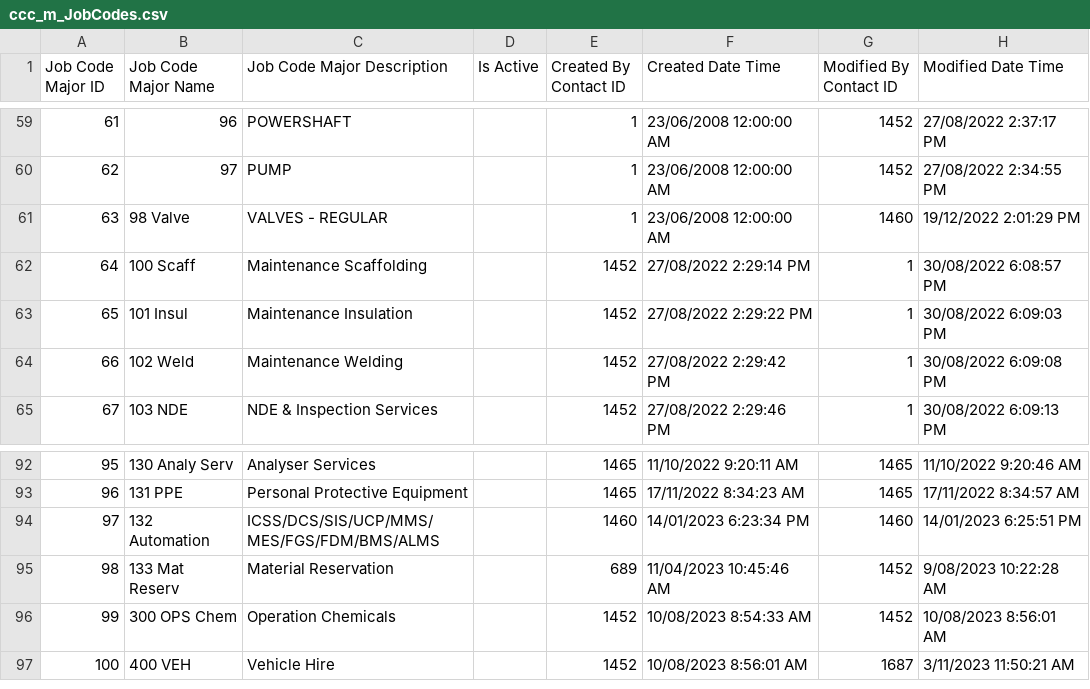
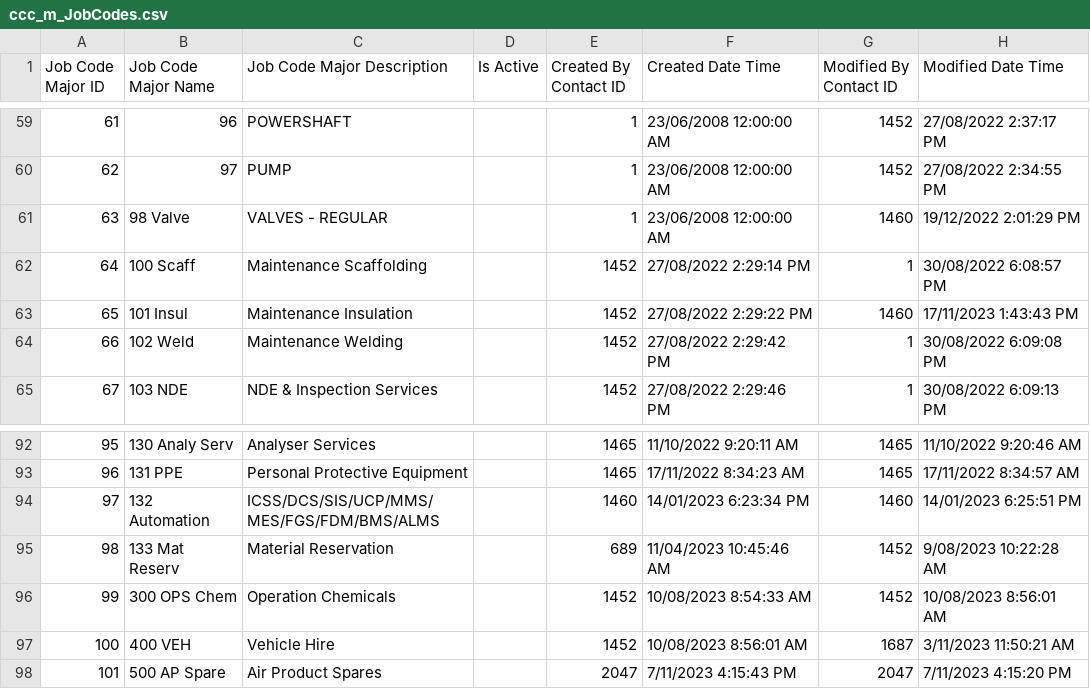
Before and after one commit to isTeamoor/mData, a CSV file: app/database/csv/ccc_m_JobCodes.csv, drawn as a sheet; only a part is shown, gaps mark what is left out.

```diff
--- a/app/database/csv/ccc_m_JobCodes.csv
+++ b/app/database/csv/ccc_m_JobCodes.csv
@@ -62,3 +62,3 @@
 64,100 Scaff,Maintenance Scaffolding,,1452,27/08/2022 2:29:14 PM,1,30/08/2022 6:08:57 PM
-65,101 Insul,Maintenance Insulation,,1452,27/08/2022 2:29:22 PM,1,30/08/2022 6:09:03 PM
+65,101 Insul,Maintenance Insulation,,1452,27/08/2022 2:29:22 PM,1460,17/11/2023 1:43:43 PM
 66,102 Weld,Maintenance Welding,,1452,27/08/2022 2:29:42 PM,1,30/08/2022 6:09:08 PM
@@ -97 +97,2 @@
 100,400 VEH,Vehicle Hire,,1452,10/08/2023 8:56:01 AM,1687,3/11/2023 11:50:21 AM
+101,500 AP Spare,Air Product Spares,,2047,7/11/2023 4:15:43 PM,2047,7/11/2023 4:15:20 PM
```
Also changed, not shown: app/database/csv/ccc_m_PM.csv, app/database/csv/ccc_m_accountCodes.csv, 36 other files.
